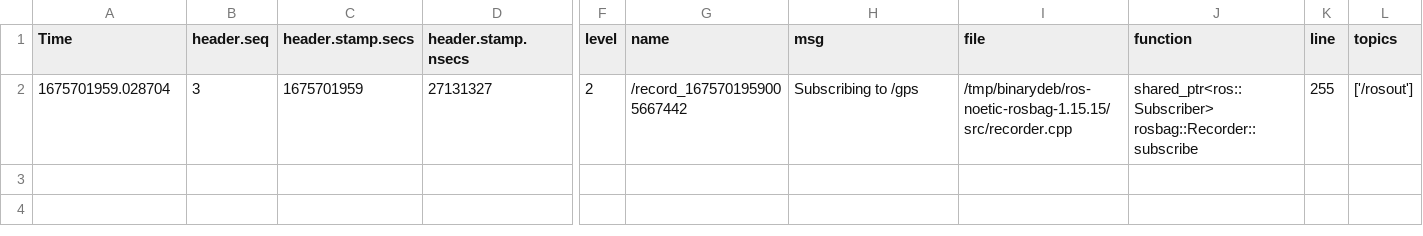
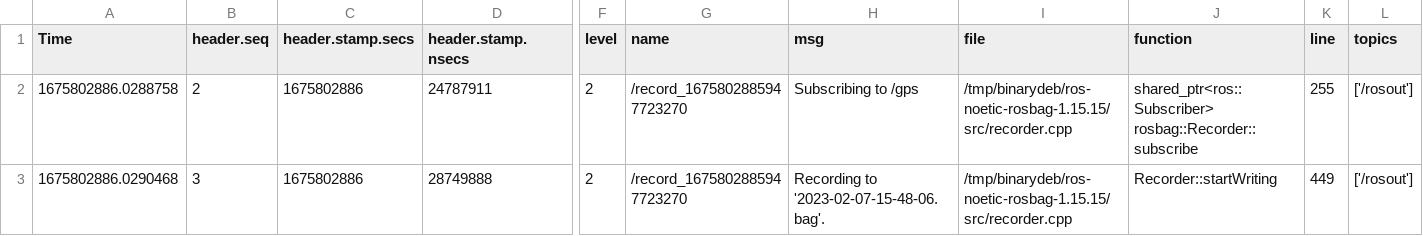
Before and after one commit to ampomah-i/EECE5554, a CSV file: LAB1/Analysis/stationary_open_area/rosout.csv, drawn as a sheet; only a part is shown, gaps mark what is left out; rows hold the shown columns only; the diff names each change by its address in the sheet, - before the commit and + after, or states it on an @@ line.

```diff
--- a/LAB1/Analysis/stationary_open_area/rosout.csv
+++ b/LAB1/Analysis/stationary_open_area/rosout.csv
-A2 (Time): 1675701959.028704
+A2 (Time): 1675802886.0288758
-B2 (header.seq): 3
+B2 (header.seq): 2
-C2 (header.stamp.secs): 1675701959
+C2 (header.stamp.secs): 1675802886
-D2 (header.stamp.nsecs): 27131327
+D2 (header.stamp.nsecs): 24787911
-G2 (name): /record_1675701959005667442
+G2 (name): /record_1675802885947723270
+row 3: 1675802886.0290468 | 3 | 1675802886 | 28749888 | 2 | /record_1675802885947723270 | Recording to '2023-02-07-15-48-06.bag'. | /tmp/binarydeb/ros-noetic-rosbag-1.15.15/src/recorder.cpp | Recorder::startWriting | 449 | ['/rosout']
```
Also changed, not shown: LAB1/Analysis/walking/gps.csv, LAB1/Analysis/walking/rosout.csv, 21 other files.
